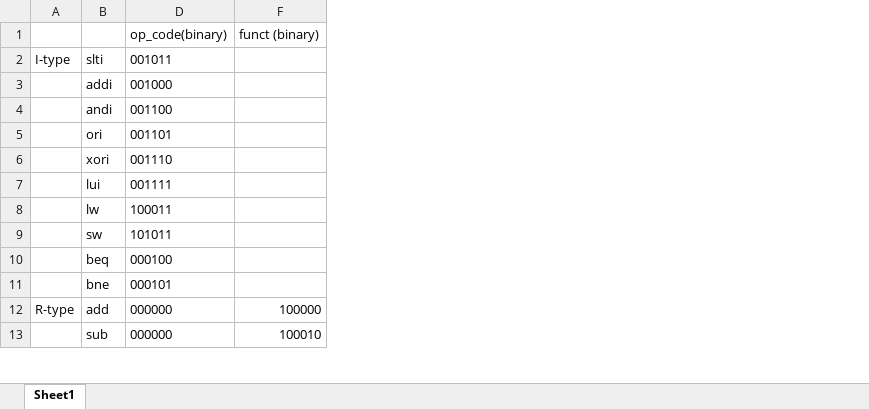
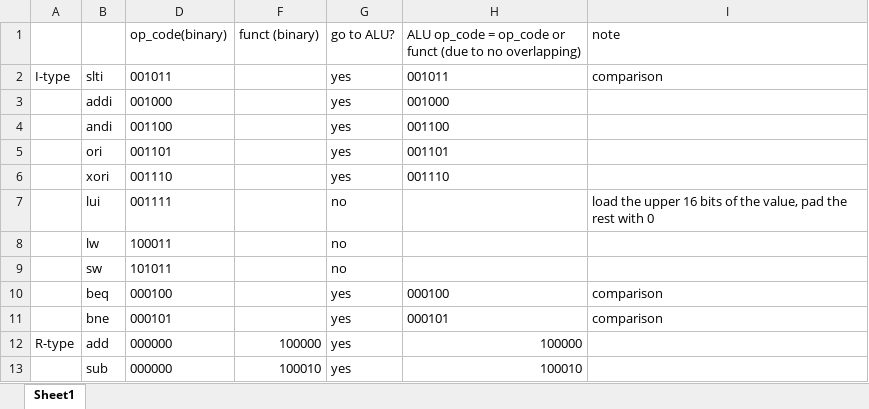
Before and after one commit to Ankita0/ECSE425_Project, an Excel workbook: A4_pipelined_processor/op_code and functions.xlsx, sheet Sheet1, drawn as a sheet; only a part is shown; values as stored, in another font and other column widths than the file's, no borders; the diff names each change by its address in the sheet, - before the commit and + after, or states it on an @@ line.

Commit message:
added alu_opcode

```diff
--- a/A4_pipelined_processor/op_code and functions.xlsx (sheet Sheet1)
+++ b/A4_pipelined_processor/op_code and functions.xlsx (sheet Sheet1)
+column G (go to ALU?), rows 2-13: yes | yes | yes | yes | yes | no | no | no | yes | yes | yes | yes
+column H, rows 1-13: ALU op_code = op_code or funct (due to no overlapping) | 001011 | 001000 | 001100 | 001101 | 001110 |  |  |  | 000100 | 000101 | 100000 | 100010
+column I (note), rows 2-11: comparison |  |  |  |  | load the upper 16 bits of the value, pad the rest with 0 |  |  | comparison | comparison
```
